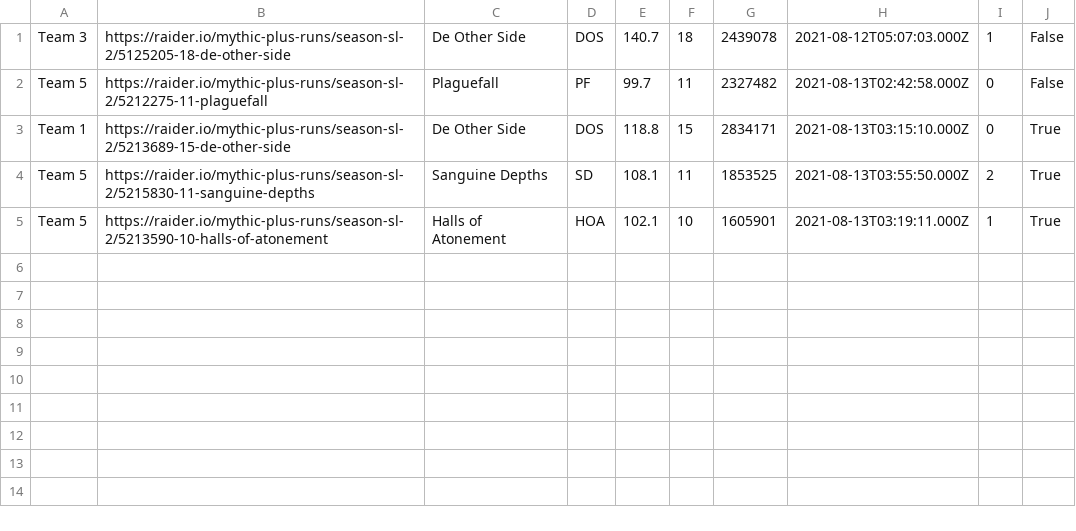
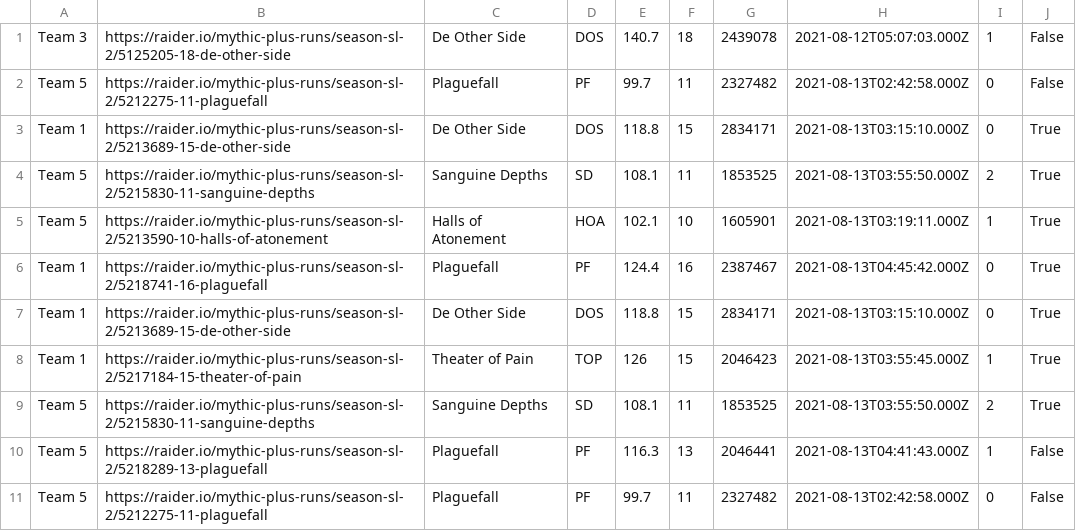
Before and after one commit to 4very/mplus_leaderboard, a CSV file: data/runs.csv, drawn as a sheet; the diff names each change by its address in the sheet, - before the commit and + after, or states it on an @@ line.

```diff
--- a/data/runs.csv
+++ b/data/runs.csv
+row 6: Team 1 | https://raider.io/mythic-plus-runs/season-sl-2/5218741-16-plaguefall | Plaguefall | PF | 124.4 | 16 | 2387467 | 2021-08-13T04:45:42.000Z | 0 | True
+row 7: Team 1 | https://raider.io/mythic-plus-runs/season-sl-2/5213689-15-de-other-side | De Other Side | DOS | 118.8 | 15 | 2834171 | 2021-08-13T03:15:10.000Z | 0 | True
+row 8: Team 1 | https://raider.io/mythic-plus-runs/season-sl-2/5217184-15-theater-of-pain | Theater of Pain | TOP | 126 | 15 | 2046423 | 2021-08-13T03:55:45.000Z | 1 | True
+row 9: Team 5 | https://raider.io/mythic-plus-runs/season-sl-2/5215830-11-sanguine-depths | Sanguine Depths | SD | 108.1 | 11 | 1853525 | 2021-08-13T03:55:50.000Z | 2 | True
+row 10: Team 5 | https://raider.io/mythic-plus-runs/season-sl-2/5218289-13-plaguefall | Plaguefall | PF | 116.3 | 13 | 2046441 | 2021-08-13T04:41:43.000Z | 1 | False
+row 11: Team 5 | https://raider.io/mythic-plus-runs/season-sl-2/5212275-11-plaguefall | Plaguefall | PF | 99.7 | 11 | 2327482 | 2021-08-13T02:42:58.000Z | 0 | False
```
Also changed, not shown: data/topRuns.csv, 1 other file.
